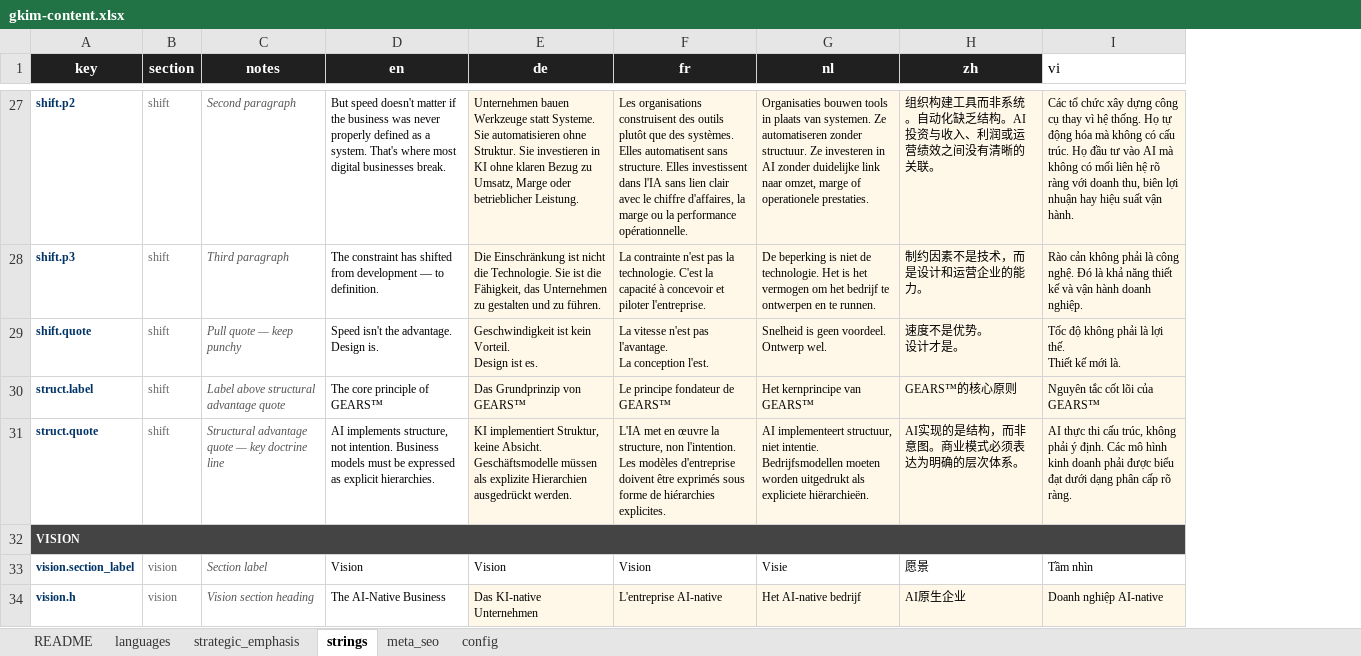
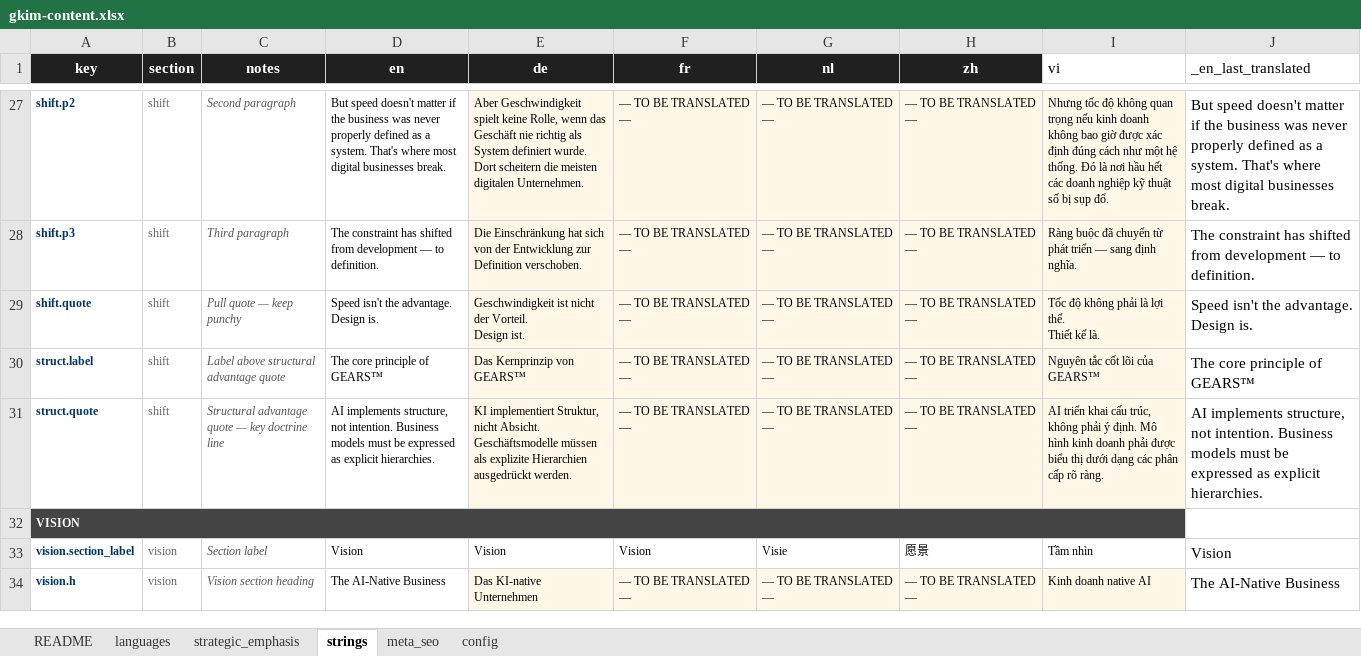
Before and after one commit to GKIM-DIGITAL-LTD/gkim-website, an Excel workbook: gkim-content.xlsx, sheet strings, drawn as a sheet; only a part is shown, gaps mark what is left out; values as stored, in another font and other column widths than the file's, no borders; ↵ is a line break in a cell; the diff covers the shown part only; the diff names each change by its address in the sheet, - before the commit and + after, or states it on an @@ line.

```diff
--- a/gkim-content.xlsx (sheet strings)
+++ b/gkim-content.xlsx (sheet strings)
+column J (_en_last_translated), rows 27-34: But speed doesn't matter if the business was never properly defined as a system. That's where most digital businesses break. | The constraint has shifted from development — to definition. | Speed isn't the advantage. ↵ Design is. | The core principle of GEARS™ | AI implements structure, not intention. Business models must be expressed as explicit hierarchies. |  | Vision | The AI-Native Business
-E27 (de): Unternehmen bauen Werkzeuge statt Systeme. Sie automatisieren ohne Struktur. Sie investieren in KI ohne klaren Bezug zu Umsatz, Marge oder betrieblicher Leistung.
+E27 (de): Aber Geschwindigkeit spielt keine Rolle, wenn das Geschäft nie richtig als System definiert wurde. Dort scheitern die meisten digitalen Unternehmen.
-F27 (fr): Les organisations construisent des outils plutôt que des systèmes. Elles automatisent sans structure. Elles investissent dans l'IA sans lien clair avec le chiffre d'affaires, la marge ou la performance opérationnelle.
+F27 (fr): — TO BE TRANSLATED —
-G27 (nl): Organisaties bouwen tools in plaats van systemen. Ze automatiseren zonder structuur. Ze investeren in AI zonder duidelijke link naar omzet, marge of operationele prestaties.
+G27 (nl): — TO BE TRANSLATED —
-H27 (zh): 组织构建工具而非系统。自动化缺乏结构。AI投资与收入、利润或运营绩效之间没有清晰的关联。
+H27 (zh): — TO BE TRANSLATED —
-I27 (vi): Các tổ chức xây dựng công cụ thay vì hệ thống. Họ tự động hóa mà không có cấu trúc. Họ đầu tư vào AI mà không có mối liên hệ rõ ràng với doanh thu, biên lợi nhuận hay hiệu suất vận hành.
+I27 (vi): Nhưng tốc độ không quan trọng nếu kinh doanh không bao giờ được xác định đúng cách như một hệ thống. Đó là nơi hầu hết các doanh nghiệp kỹ thuật số bị sụp đổ.
-E28 (de): Die Einschränkung ist nicht die Technologie. Sie ist die Fähigkeit, das Unternehmen zu gestalten und zu führen.
+E28 (de): Die Einschränkung hat sich von der Entwicklung zur Definition verschoben.
-F28 (fr): La contrainte n'est pas la technologie. C'est la capacité à concevoir et piloter l'entreprise.
+F28 (fr): — TO BE TRANSLATED —
-G28 (nl): De beperking is niet de technologie. Het is het vermogen om het bedrijf te ontwerpen en te runnen.
+G28 (nl): — TO BE TRANSLATED —
-H28 (zh): 制约因素不是技术，而是设计和运营企业的能力。
+H28 (zh): — TO BE TRANSLATED —
-I28 (vi): Rào cản không phải là công nghệ. Đó là khả năng thiết kế và vận hành doanh nghiệp.
+I28 (vi): Ràng buộc đã chuyển từ phát triển — sang định nghĩa.
-E29 (de): Geschwindigkeit ist kein Vorteil. ↵ Design ist es.
+E29 (de): Geschwindigkeit ist nicht der Vorteil. ↵ Design ist.
-F29 (fr): La vitesse n'est pas l'avantage. ↵ La conception l'est.
+F29 (fr): — TO BE TRANSLATED —
-G29 (nl): Snelheid is geen voordeel. ↵ Ontwerp wel.
+G29 (nl): — TO BE TRANSLATED —
-H29 (zh): 速度不是优势。 ↵ 设计才是。
+H29 (zh): — TO BE TRANSLATED —
-I29 (vi): Tốc độ không phải là lợi thế. ↵ Thiết kế mới là.
+I29 (vi): Tốc độ không phải là lợi thế. ↵ Thiết kế là.
-E30 (de): Das Grundprinzip von GEARS™
+E30 (de): Das Kernprinzip von GEARS™
-F30 (fr): Le principe fondateur de GEARS™
+F30 (fr): — TO BE TRANSLATED —
-G30 (nl): Het kernprincipe van GEARS™
+G30 (nl): — TO BE TRANSLATED —
-H30 (zh): GEARS™的核心原则
+H30 (zh): — TO BE TRANSLATED —
-E31 (de): …implementiert Struktur, keine Absicht. Geschäftsmodelle…
+E31 (de): …implementiert Struktur, nicht Absicht. Geschäftsmodelle…
-F31 (fr): L'IA met en œuvre la structure, non l'intention. Les modèles d'entreprise doivent être exprimés sous forme de hiérarchies explicites.
+F31 (fr): — TO BE TRANSLATED —
-G31 (nl): AI implementeert structuur, niet intentie. Bedrijfsmodellen moeten worden uitgedrukt als expliciete hiërarchieën.
+G31 (nl): — TO BE TRANSLATED —
-H31 (zh): AI实现的是结构，而非意图。商业模式必须表达为明确的层次体系。
+H31 (zh): — TO BE TRANSLATED —
-I31 (vi): AI thực thi cấu trúc, không phải ý định. Các mô hình kinh doanh phải được biểu đạt dưới dạng phân cấp…
+I31 (vi): AI triển khai cấu trúc, không phải ý định. Mô hình kinh doanh phải được biểu thị dưới dạng các phân cấp…
-F34 (fr): L'entreprise AI-native
+F34 (fr): — TO BE TRANSLATED —
-G34 (nl): Het AI-native bedrijf
+G34 (nl): — TO BE TRANSLATED —
-H34 (zh): AI原生企业
+H34 (zh): — TO BE TRANSLATED —
-I34 (vi): Doanh nghiệp AI-native
+I34 (vi): Kinh doanh native AI
```
Also changed, not shown: 375 edited cells elsewhere in this sheet, sheet languages, 13 other files.
